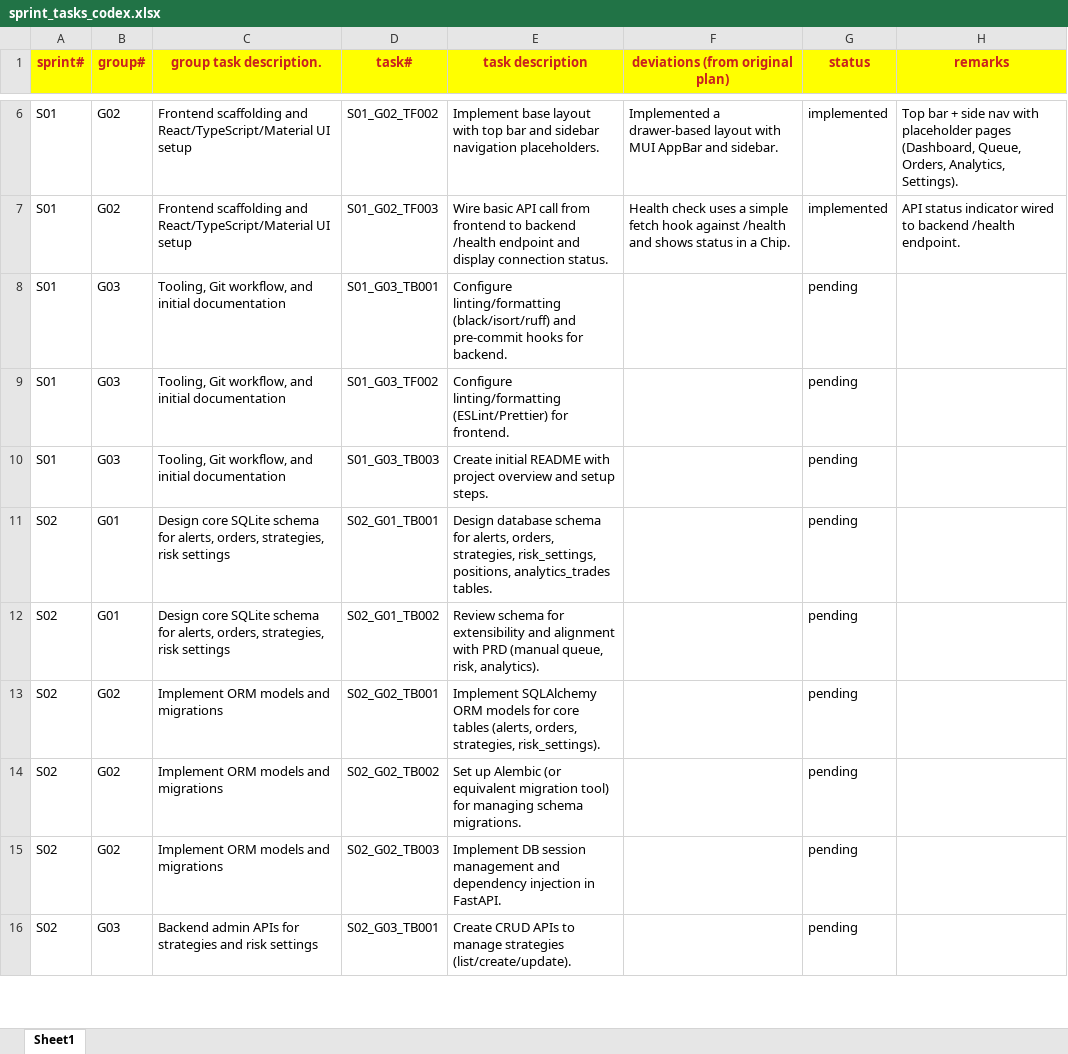
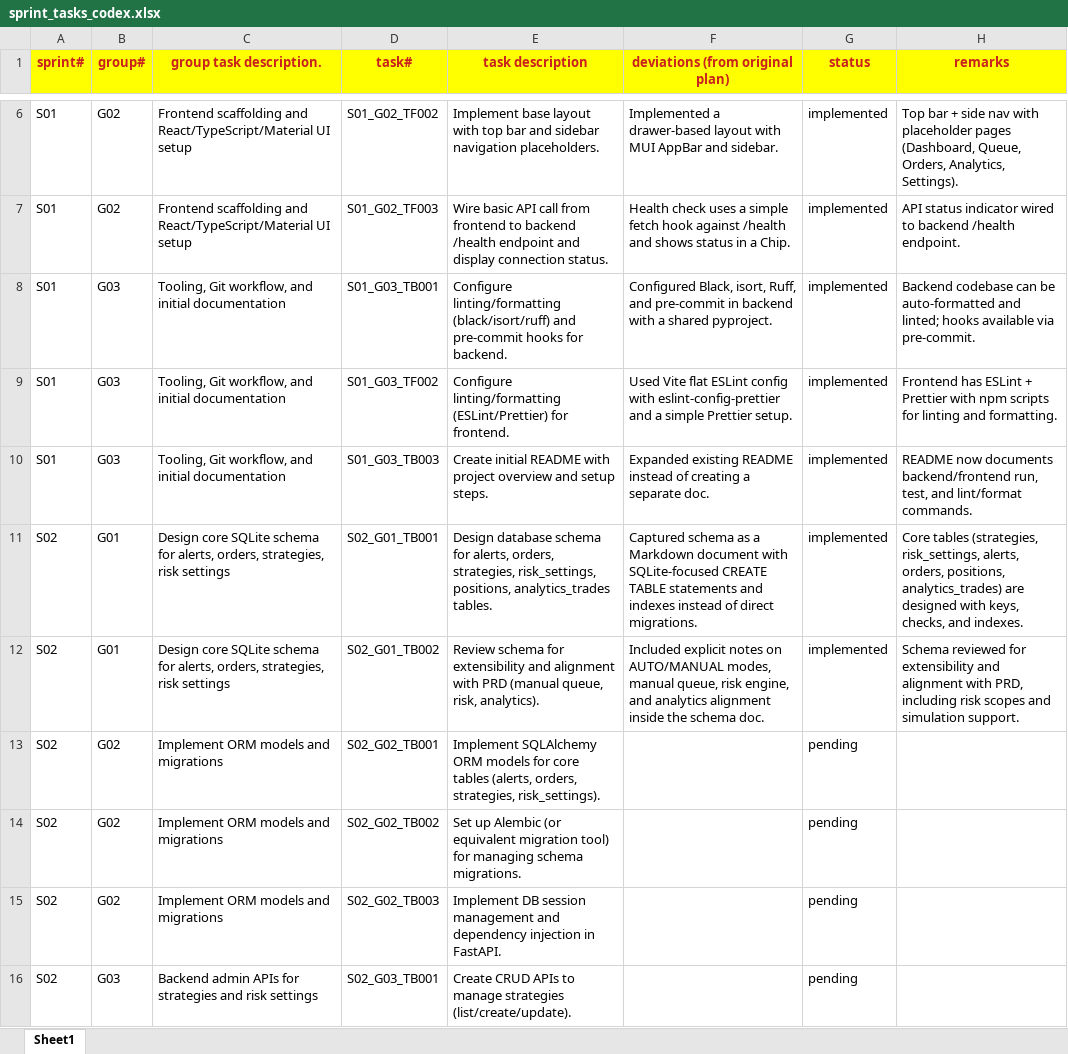
Before and after one commit to chbisw07/SigmaTrader, an Excel workbook: docs/sprint_tasks_codex.xlsx, sheet Sheet1, drawn as a sheet; only a part is shown, gaps mark what is left out; values as stored, in another font and other column widths than the file's, no borders; the diff names each change by its address in the sheet, - before the commit and + after, or states it on an @@ line.

Commit message:
Design core SQLite schema for alerts, orders, strategies, risk settings

```diff
--- a/docs/sprint_tasks_codex.xlsx (sheet Sheet1)
+++ b/docs/sprint_tasks_codex.xlsx (sheet Sheet1)
-F8 (deviations (from original plan)): (empty)
+F8 (deviations (from original plan)): Configured Black, isort, Ruff, and pre-commit in backend with a shared pyproject.
-G8:G12 (status): pending
+G8:G12 (status): implemented
-H8 (remarks): (empty)
+H8 (remarks): Backend codebase can be auto-formatted and linted; hooks available via pre-commit.
-F9 (deviations (from original plan)): (empty)
+F9 (deviations (from original plan)): Used Vite flat ESLint config with eslint-config-prettier and a simple Prettier setup.
-H9 (remarks): (empty)
+H9 (remarks): Frontend has ESLint + Prettier with npm scripts for linting and formatting.
-F10 (deviations (from original plan)): (empty)
+F10 (deviations (from original plan)): Expanded existing README instead of creating a separate doc.
-H10 (remarks): (empty)
+H10 (remarks): README now documents backend/frontend run, test, and lint/format commands.
-F11 (deviations (from original plan)): (empty)
+F11 (deviations (from original plan)): Captured schema as a Markdown document with SQLite-focused CREATE TABLE statements and indexes instead of direct migrations.
-H11 (remarks): (empty)
+H11 (remarks): Core tables (strategies, risk_settings, alerts, orders, positions, analytics_trades) are designed with keys, checks, and indexes.
-F12 (deviations (from original plan)): (empty)
+F12 (deviations (from original plan)): Included explicit notes on AUTO/MANUAL modes, manual queue, risk engine, and analytics alignment inside the schema doc.
-H12 (remarks): (empty)
+H12 (remarks): Schema reviewed for extensibility and alignment with PRD, including risk scopes and simulation support.
```
Also changed, not shown: 10 other files.
